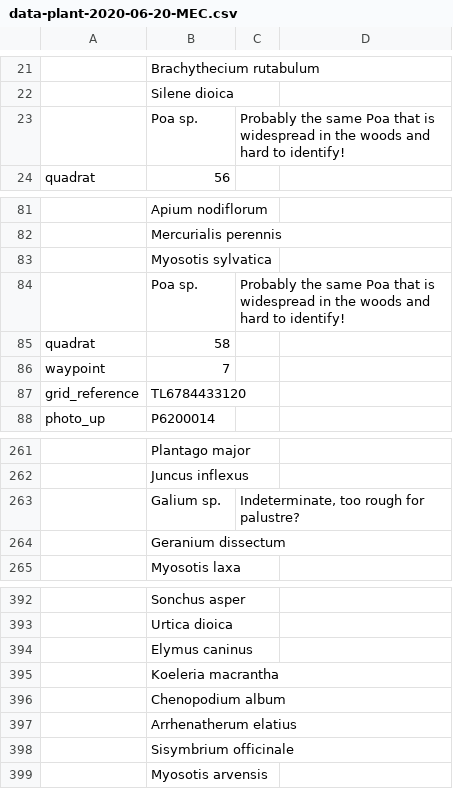
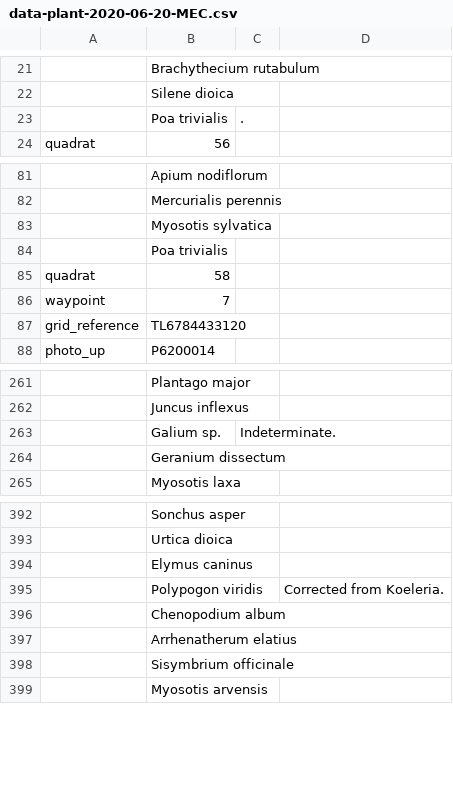
Before and after one commit to joejcollins/atlanta-shore, a CSV file: data/raw/2020-06/data-plant-2020-06-20-MEC.csv, drawn as a sheet; only a part is shown, gaps mark what is left out; removed rows and columns are numbered as before the commit, all else as after; the diff names each change by its address in the sheet, - before the commit and + after, or states it on an @@ line.

```diff
--- a/data/raw/2020-06/data-plant-2020-06-20-MEC.csv
+++ b/data/raw/2020-06/data-plant-2020-06-20-MEC.csv
-row 23:  | Poa sp. | Probably the same Poa that is widespread in the woods and hard to identify!
+row 23:  | Poa trivialis | .
-row 84:  | Poa sp. | Probably the same Poa that is widespread in the woods and hard to identify!
+row 84:  | Poa trivialis
-C263: Indeterminate, too rough for palustre?
+C263: Indeterminate.
-row 395:  | Koeleria macrantha
+row 395:  | Polypogon viridis |  | Corrected from Koeleria.
```
Also changed, not shown: data/raw/2019-02/data-plant-2019-02-01-MEC.csv, data/raw/2019-06/data-plant-2019-06-20-MEC.csv, 6 other files.
